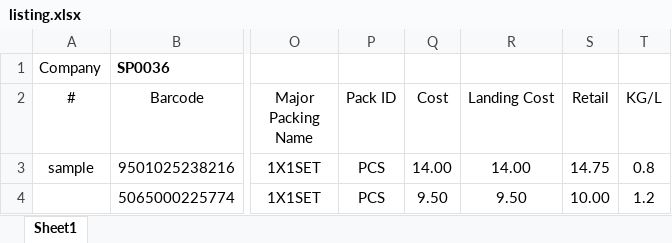
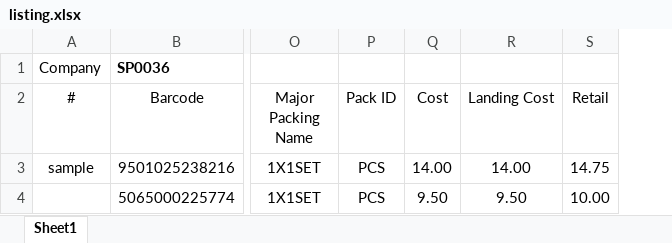
Before and after one commit to jhimmaderal/Python, an Excel workbook: Data/pyautogy/Listing/listing.xlsx, sheet Sheet1, drawn as a sheet; only a part is shown, gaps mark what is left out; values as stored, in another font and other column widths than the file's, no borders; the diff names each change by its address in the sheet, - before the commit and + after, or states it on an @@ line.

```diff
--- a/Data/pyautogy/Listing/listing.xlsx (sheet Sheet1)
+++ b/Data/pyautogy/Listing/listing.xlsx (sheet Sheet1)
-column T (KG/L), rows 3-4: 0.8 | 1.2
```
Also changed, not shown: 3 other files.
